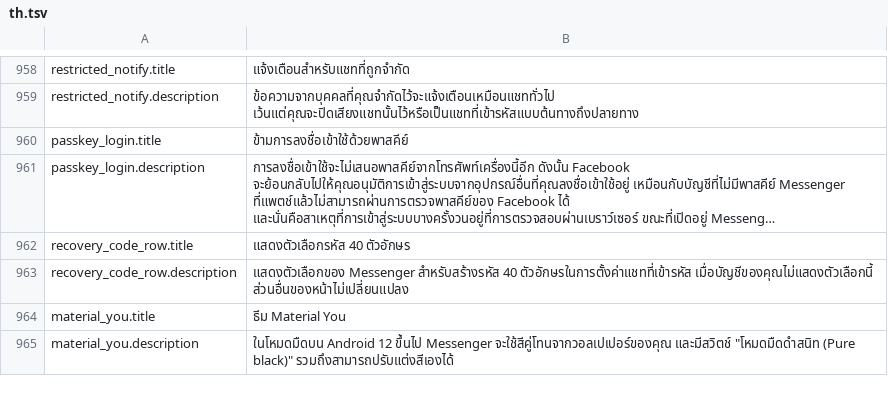
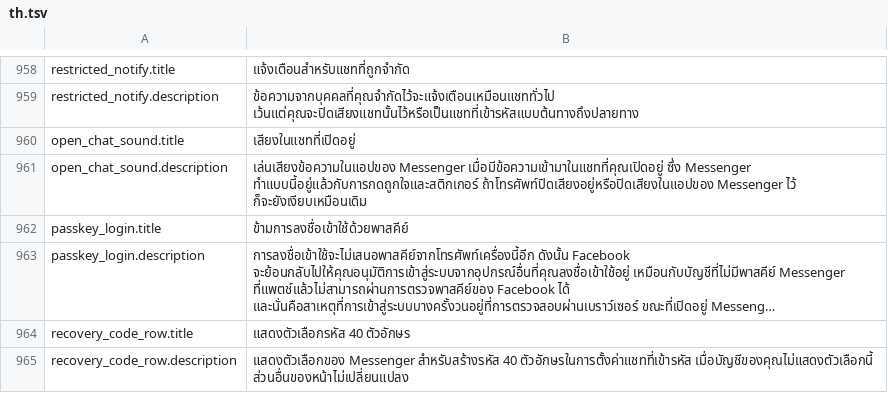
Before and after one commit to SysAdminDoc/HushMessenger, a TSV file: extensions/messenger/src/main/l10n/th.tsv, drawn as a sheet; only a part is shown, gaps mark what is left out; the shorter side is filled out with more unchanged rows; long unchanged cells end in ….

Commit message:
feat(sounds): pick the send, sent and in-app message sounds, and play in the open chat
Custom chat sounds replaces the three raw sounds at their packed paths.
Sound in the open chat takes the in-app sound check Messenger drops for
messages in the chat you have open and plays the sound when it says yes.

Refs #224

```diff
--- a/extensions/messenger/src/main/l10n/th.tsv
+++ b/extensions/messenger/src/main/l10n/th.tsv
@@ -959,2 +959,4 @@ restricted_notify.title	แจ้งเตือนสำหรับแชท
 restricted_notify.description	ข้อความจากบุคคลที่คุณจำกัดไว้จะแจ้งเตือนเหมือนแชททั่วไป เว้นแต่คุณจะปิดเสียงแชทนั้นไว้หรือเป็นแชทที่เข้ารหัสแบบต้นทางถึงปลายทาง
+open_chat_sound.title	เสียงในแชทที่เปิดอยู่
+open_chat_sound.description	เล่นเสียงข้อความในแอปของ Messenger เมื่อมีข้อความเข้ามาในแชทที่คุณเปิดอยู่ ซึ่ง Messenger ทำแบบนี้อยู่แล้วกับการกดถูกใจและสติกเกอร์ ถ้าโทรศัพท์ปิดเสียงอยู่หรือปิดเสียงในแอปของ Messenger ไว้ ก็จะยังเงียบเหมือนเดิม
 passkey_login.title	ข้ามการลงชื่อเข้าใช้ด้วยพาสคีย์
```
Also changed, not shown: extensions/messenger/src/main/l10n/es.tsv, extensions/messenger/src/main/l10n/tr.tsv, 43 other files.
